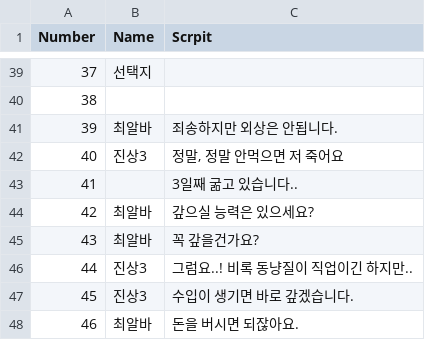
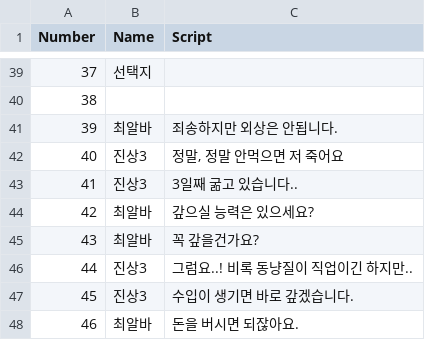
Before and after one commit to TeamOddCS/JS25, a CSV file: Odd_ConvenienceStore/Assets/Resources/Day3-1.csv, drawn as a sheet; only a part is shown, gaps mark what is left out; the diff names each change by its address in the sheet, - before the commit and + after, or states it on an @@ line.

```diff
--- a/Odd_ConvenienceStore/Assets/Resources/Day3-1.csv
+++ b/Odd_ConvenienceStore/Assets/Resources/Day3-1.csv
-C1: Scrpit
+C1: Script
-B43 (Name): (empty)
+B43 (Name): 진상3
```
Also changed, not shown: 4 other files.
